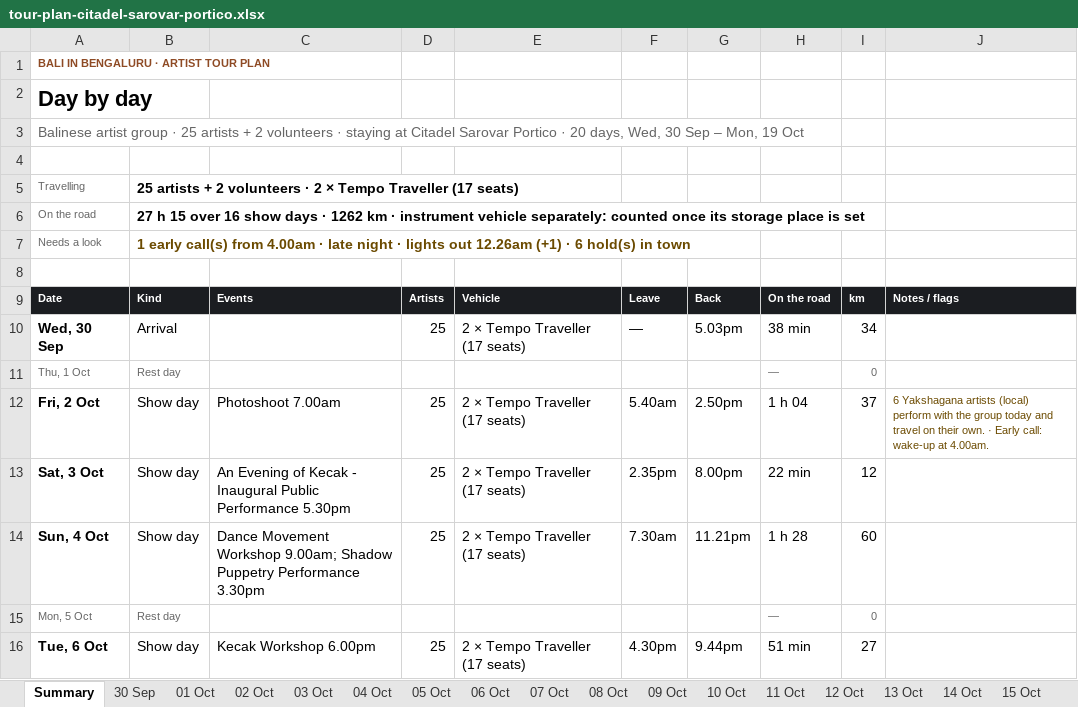
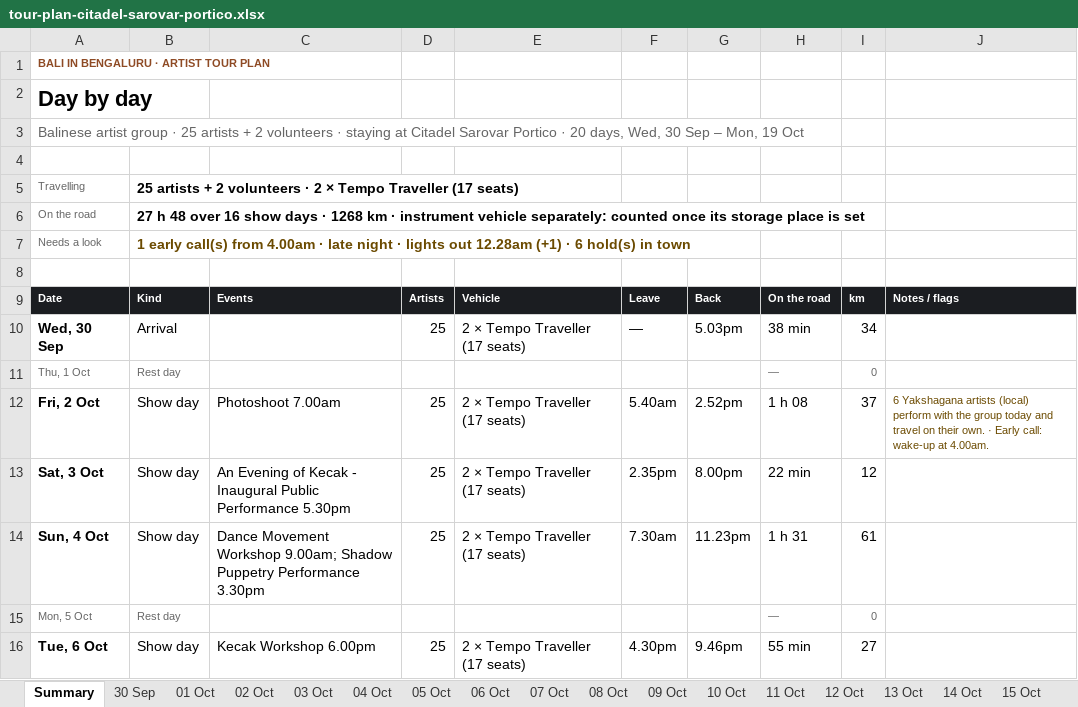
Before and after one commit to p-cult/bali-in-blr, an Excel workbook: plan/tour-plan-citadel-sarovar-portico.xlsx, sheet Summary, drawn as a sheet; only a part is shown; values as stored, in another font and other column widths than the file's, no borders; the diff covers the shown part only; the diff names each change by its address in the sheet, - before the commit and + after, or states it on an @@ line.

```diff
--- a/plan/tour-plan-citadel-sarovar-portico.xlsx (sheet Summary)
+++ b/plan/tour-plan-citadel-sarovar-portico.xlsx (sheet Summary)
-B6: 27 h 15 over 16 show days · 1262 km ·…
+B6: 27 h 48 over 16 show days · 1268 km ·…
-B7: …lights out 12.26am (+1) ·…
+B7: …lights out 12.28am (+1) ·…
-G12: 2.50pm
+G12: 2.52pm
-H12: 1 h 04
+H12: 1 h 08
-G14: 11.21pm
+G14: 11.23pm
-H14: 1 h 28
+H14: 1 h 31
-I14: 60
+I14: 61
-G16: 9.44pm
+G16: 9.46pm
-H16: 51 min
+H16: 55 min
```
Also changed, not shown: 17 edited cells elsewhere in this sheet, sheet 15 Oct, sheet 12 Oct, sheet 11 Oct, sheet 06 Oct, sheet 07 Oct, sheet 09 Oct, 7 more sheets, plan/tour-plan-20th-mile-routine.xlsx, plan/tour-plan-20th-mile.xlsx, 12 other files.
